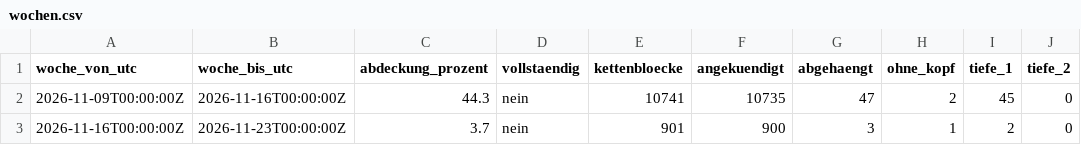
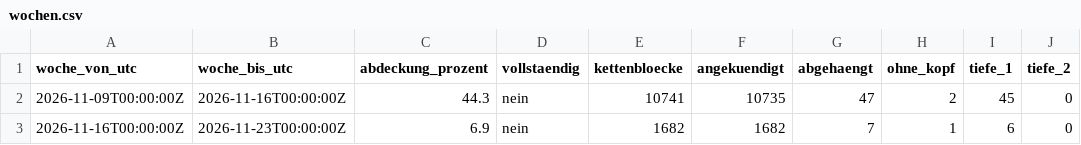
Before and after one commit to neoalphavault-png/kaspa-pulse, a CSV file: data/zcash-mainnet/lauscher-dauer/wochen.csv, drawn as a sheet; only a part is shown; the diff names each change by its address in the sheet, - before the commit and + after, or states it on an @@ line.

Commit message:
zcash mainnet: zuhoerer dauer auswertung [bot]

```diff
--- a/data/zcash-mainnet/lauscher-dauer/wochen.csv
+++ b/data/zcash-mainnet/lauscher-dauer/wochen.csv
-C3 (abdeckung_prozent): 3.7
+C3 (abdeckung_prozent): 6.9
-E3 (kettenbloecke): 901
+E3 (kettenbloecke): 1682
-F3 (angekuendigt): 900
+F3 (angekuendigt): 1682
-G3 (abgehaengt): 3
+G3 (abgehaengt): 7
-I3 (tiefe_1): 2
+I3 (tiefe_1): 6
```
Also changed, not shown: 2 other files.
